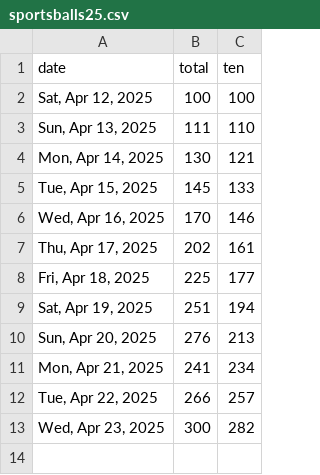
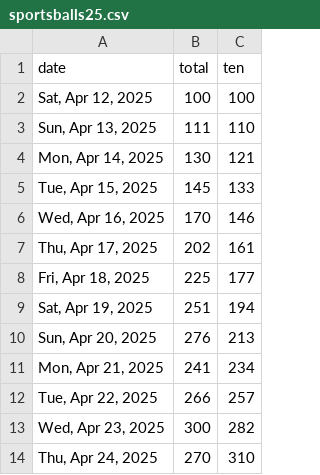
Before and after one commit to quantegytrading/quantegy.io, a CSV file: public/sportsballs25.csv, drawn as a sheet.

Commit message:
Update sportsballs25.csv

```diff
--- a/public/sportsballs25.csv
+++ b/public/sportsballs25.csv
@@ -13 +13,2 @@ date,total,ten
 "Wed, Apr 23, 2025",300,282
+"Thu, Apr 24, 2025",270,310
```
